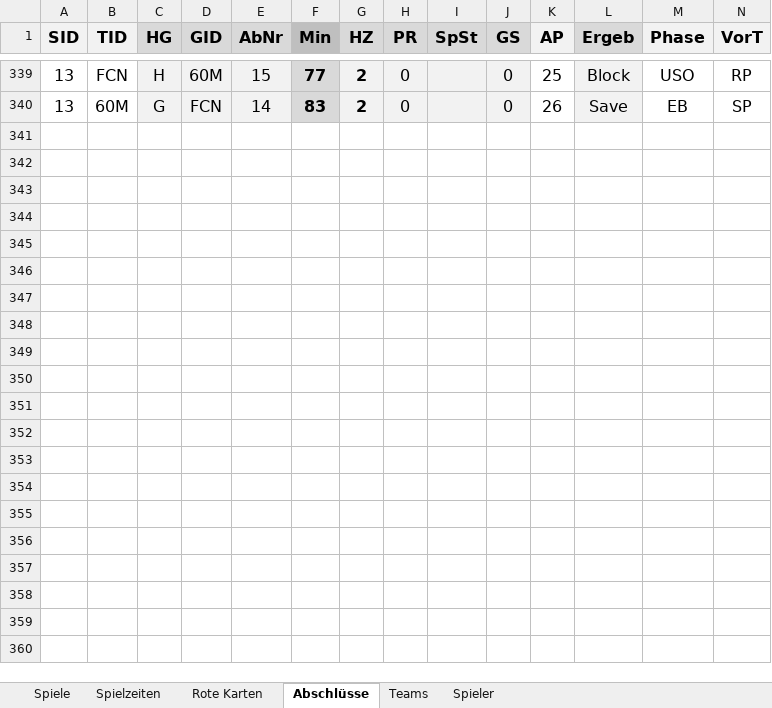
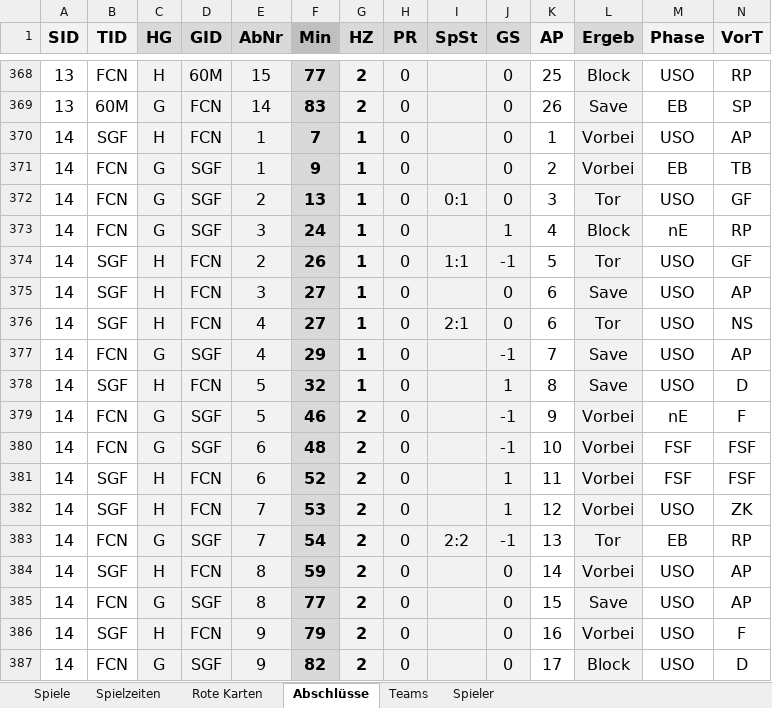
Before and after one commit to BB14official/xG_U16, an Excel workbook: xG_U16_Anwendung.xlsx, sheet Abschlüsse, drawn as a sheet; only a part is shown, gaps mark what is left out; values as stored, in another font and other column widths than the file's, no borders; conditional formats and table styles not drawn; rows hold the shown columns only; the diff covers the shown part only; the diff names each change by its address in the sheet, - before the commit and + after, or states it on an @@ line.

```diff
--- a/xG_U16_Anwendung.xlsx (sheet Abschlüsse)
+++ b/xG_U16_Anwendung.xlsx (sheet Abschlüsse)
+row 370: 14 | SGF | H | FCN | 1 | 7 | 1 | 0 |  | 0 | 1 | Vorbei | USO | AP
+row 371: 14 | FCN | G | SGF | 1 | 9 | 1 | 0 |  | 0 | 2 | Vorbei | EB | TB
+row 372: 14 | FCN | G | SGF | 2 | 13 | 1 | 0 | 0:1 | 0 | 3 | Tor | USO | GF
+row 373: 14 | FCN | G | SGF | 3 | 24 | 1 | 0 |  | 1 | 4 | Block | nE | RP
+row 374: 14 | SGF | H | FCN | 2 | 26 | 1 | 0 | 1:1 | -1 | 5 | Tor | USO | GF
+row 375: 14 | SGF | H | FCN | 3 | 27 | 1 | 0 |  | 0 | 6 | Save | USO | AP
+row 376: 14 | SGF | H | FCN | 4 | 27 | 1 | 0 | 2:1 | 0 | 6 | Tor | USO | NS
+row 377: 14 | FCN | G | SGF | 4 | 29 | 1 | 0 |  | -1 | 7 | Save | USO | AP
+row 378: 14 | SGF | H | FCN | 5 | 32 | 1 | 0 |  | 1 | 8 | Save | USO | D
+row 379: 14 | FCN | G | SGF | 5 | 46 | 2 | 0 |  | -1 | 9 | Vorbei | nE | F
+row 380: 14 | FCN | G | SGF | 6 | 48 | 2 | 0 |  | -1 | 10 | Vorbei | FSF | FSF
+row 381: 14 | SGF | H | FCN | 6 | 52 | 2 | 0 |  | 1 | 11 | Vorbei | FSF | FSF
+row 382: 14 | SGF | H | FCN | 7 | 53 | 2 | 0 |  | 1 | 12 | Vorbei | USO | ZK
+row 383: 14 | FCN | G | SGF | 7 | 54 | 2 | 0 | 2:2 | -1 | 13 | Tor | EB | RP
+row 384: 14 | SGF | H | FCN | 8 | 59 | 2 | 0 |  | 0 | 14 | Vorbei | USO | AP
+row 385: 14 | FCN | G | SGF | 8 | 77 | 2 | 0 |  | 0 | 15 | Save | USO | AP
+row 386: 14 | SGF | H | FCN | 9 | 79 | 2 | 0 |  | 0 | 16 | Vorbei | USO | F
+row 387: 14 | FCN | G | SGF | 9 | 82 | 2 | 0 |  | 0 | 17 | Block | USO | D
```
Also changed, not shown: 32 added rows elsewhere in this sheet, sheet Spiele, formulas that keep their value, 1 other file.
